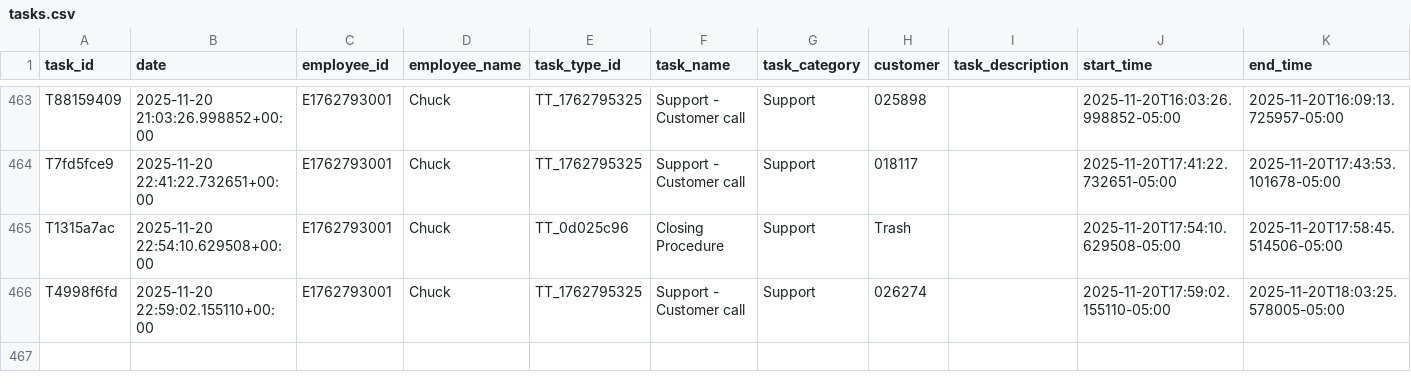
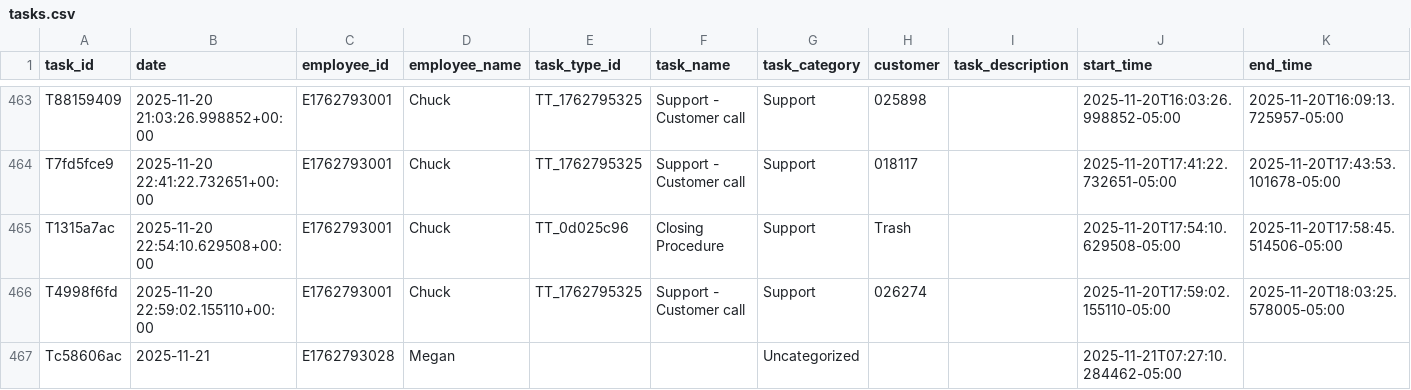
Before and after one commit to pwngithub/Employeetime, a CSV file: Data/tasks.csv, drawn as a sheet; only a part is shown, gaps mark what is left out; rows hold the shown columns only; the diff names each change by its address in the sheet, - before the commit and + after, or states it on an @@ line.

Commit message:
Add Tc58606ac

```diff
--- a/Data/tasks.csv
+++ b/Data/tasks.csv
+row 467: Tc58606ac | 2025-11-21 | E1762793028 | Megan |  |  | Uncategorized |  |  | 2025-11-21T07:27:10.284462-05:00
```
